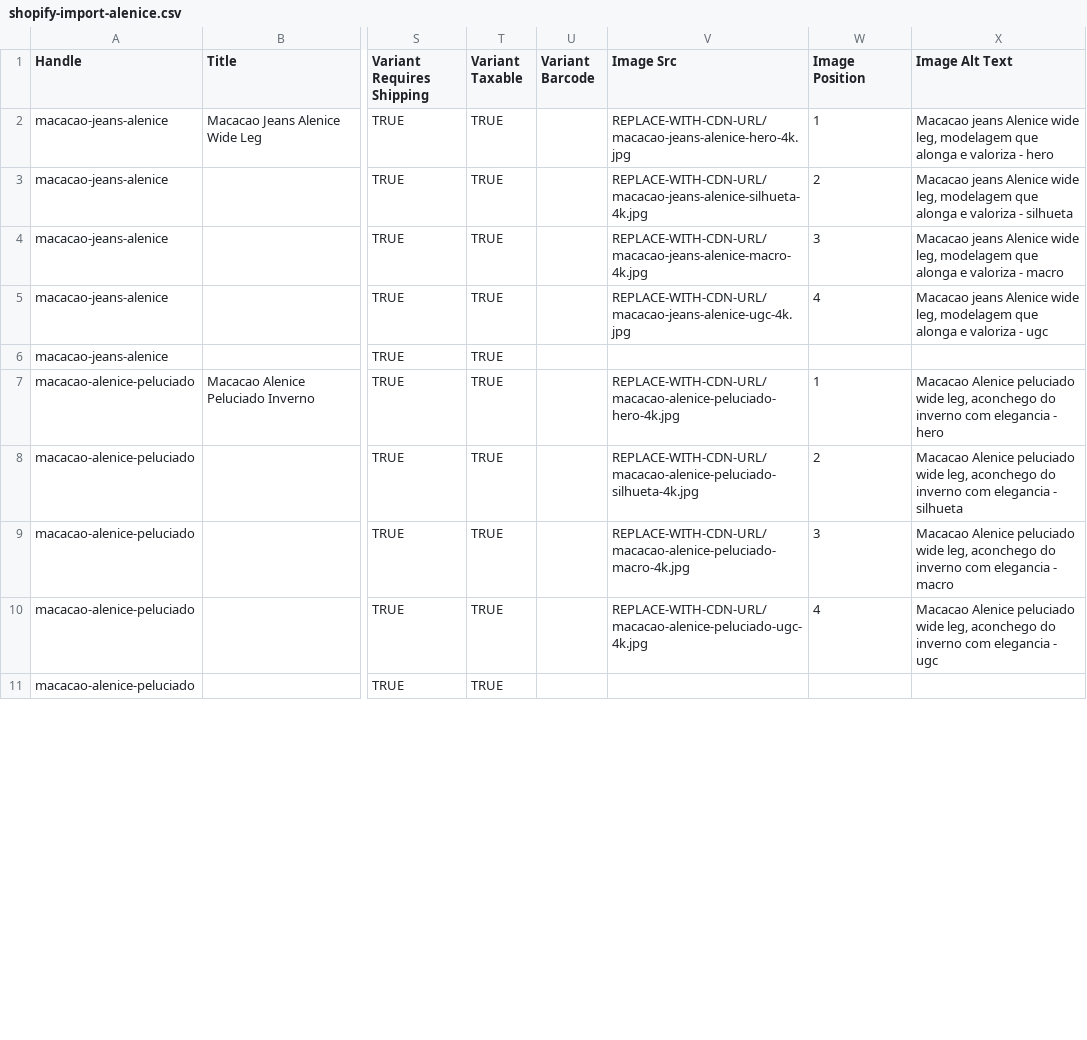
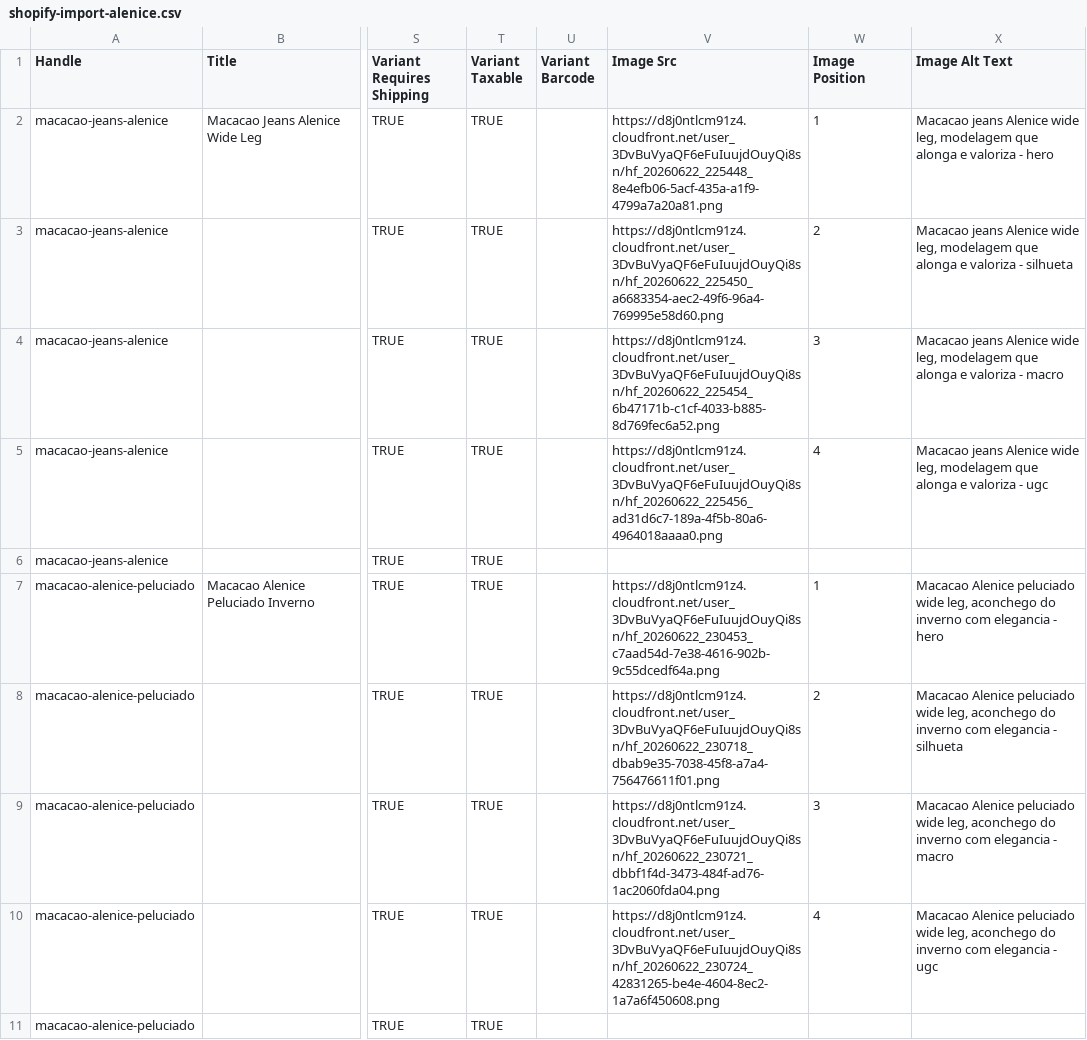
Before and after one commit to gpmarket001-web/codex, a CSV file: shopify-import-alenice.csv, drawn as a sheet; only a part is shown, gaps mark what is left out; the diff covers the shown part only; the diff names each change by its address in the sheet, - before the commit and + after, or states it on an @@ line.

```diff
--- a/shopify-import-alenice.csv
+++ b/shopify-import-alenice.csv
-V2 (Image Src): REPLACE-WITH-CDN-URL/macacao-jeans-alenice-hero-4k.jpg
+V2 (Image Src): https://d8j0ntlcm91z4.cloudfront.net/user_3DvBuVyaQF6eFuIuujdOuyQi8sn/hf_20260622_225448_8e4efb06-5acf-435a-a1f9-4799a7a20a81.png
-V3 (Image Src): REPLACE-WITH-CDN-URL/macacao-jeans-alenice-silhueta-4k.jpg
+V3 (Image Src): https://d8j0ntlcm91z4.cloudfront.net/user_3DvBuVyaQF6eFuIuujdOuyQi8sn/hf_20260622_225450_a6683354-aec2-49f6-96a4-769995e58d60.png
-V4 (Image Src): REPLACE-WITH-CDN-URL/macacao-jeans-alenice-macro-4k.jpg
+V4 (Image Src): https://d8j0ntlcm91z4.cloudfront.net/user_3DvBuVyaQF6eFuIuujdOuyQi8sn/hf_20260622_225454_6b47171b-c1cf-4033-b885-8d769fec6a52.png
-V5 (Image Src): REPLACE-WITH-CDN-URL/macacao-jeans-alenice-ugc-4k.jpg
+V5 (Image Src): https://d8j0ntlcm91z4.cloudfront.net/user_3DvBuVyaQF6eFuIuujdOuyQi8sn/hf_20260622_225456_ad31d6c7-189a-4f5b-80a6-4964018aaaa0.png
-V7 (Image Src): REPLACE-WITH-CDN-URL/macacao-alenice-peluciado-hero-4k.jpg
+V7 (Image Src): https://d8j0ntlcm91z4.cloudfront.net/user_3DvBuVyaQF6eFuIuujdOuyQi8sn/hf_20260622_230453_c7aad54d-7e38-4616-902b-9c55dcedf64a.png
-V8 (Image Src): REPLACE-WITH-CDN-URL/macacao-alenice-peluciado-silhueta-4k.jpg
+V8 (Image Src): https://d8j0ntlcm91z4.cloudfront.net/user_3DvBuVyaQF6eFuIuujdOuyQi8sn/hf_20260622_230718_dbab9e35-7038-45f8-a7a4-756476611f01.png
-V9 (Image Src): REPLACE-WITH-CDN-URL/macacao-alenice-peluciado-macro-4k.jpg
+V9 (Image Src): https://d8j0ntlcm91z4.cloudfront.net/user_3DvBuVyaQF6eFuIuujdOuyQi8sn/hf_20260622_230721_dbbf1f4d-3473-484f-ad76-1ac2060fda04.png
-V10 (Image Src): REPLACE-WITH-CDN-URL/macacao-alenice-peluciado-ugc-4k.jpg
+V10 (Image Src): https://d8j0ntlcm91z4.cloudfront.net/user_3DvBuVyaQF6eFuIuujdOuyQi8sn/hf_20260622_230724_42831265-be4e-4604-8ec2-1a7a6f450608.png
```
Also changed, not shown: 8 edited cells elsewhere in this file, 9 other files.
